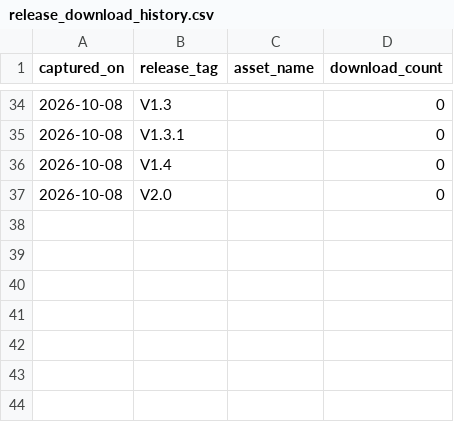
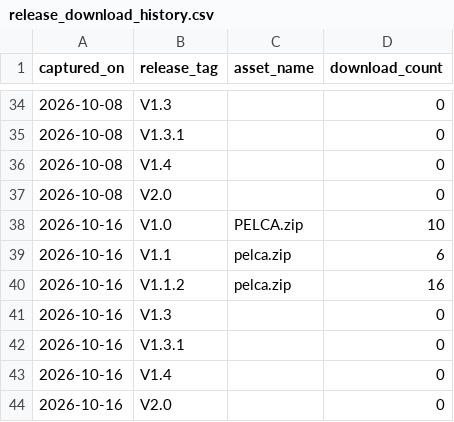
Before and after one commit to pelca-analytics/pelca-analytics.github.io, a CSV file: release_download_history.csv, drawn as a sheet; only a part is shown, gaps mark what is left out; the diff names each change by its address in the sheet, - before the commit and + after, or states it on an @@ line.

```diff
--- a/release_download_history.csv
+++ b/release_download_history.csv
+row 38: 2026-10-16 | V1.0 | PELCA.zip | 10
+row 39: 2026-10-16 | V1.1 | pelca.zip | 6
+row 40: 2026-10-16 | V1.1.2 | pelca.zip | 16
+row 41: 2026-10-16 | V1.3 |  | 0
+row 42: 2026-10-16 | V1.3.1 |  | 0
+row 43: 2026-10-16 | V1.4 |  | 0
+row 44: 2026-10-16 | V2.0 |  | 0
```
Also changed, not shown: paths_history.csv, referrers_history.csv, 14 other files.
